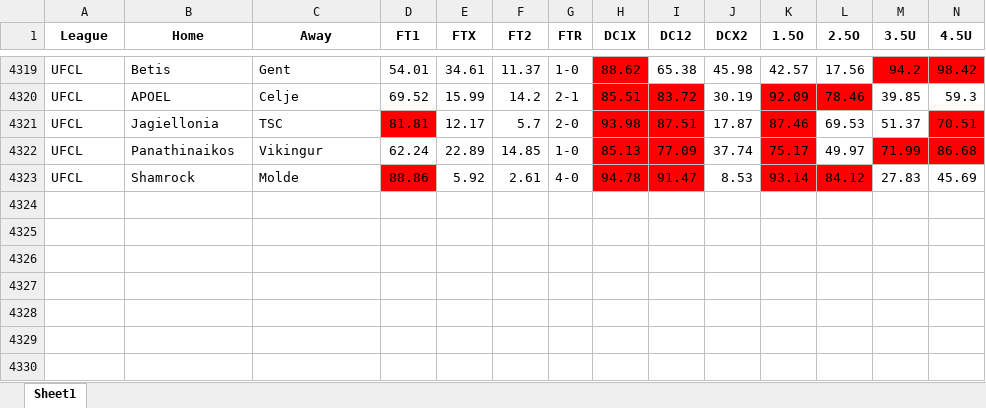
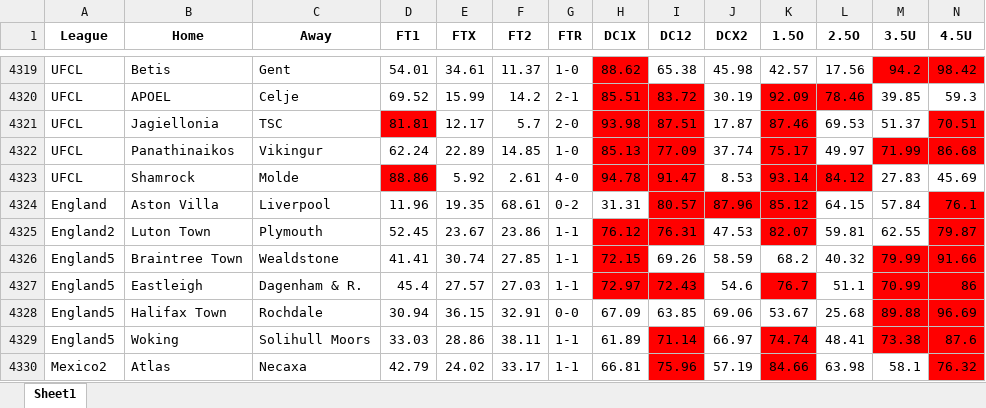
Before and after one commit to musayevf/Dixon_Coles_2025, an Excel workbook: dixon_coles_model_predictions/_predictions.xlsx, sheet Sheet1, drawn as a sheet; only a part is shown, gaps mark what is left out; values as stored, in another font and other column widths than the file's, no borders; rows hold the shown columns only; the diff names each change by its address in the sheet, - before the commit and + after, or states it on an @@ line.

```diff
--- a/dixon_coles_model_predictions/_predictions.xlsx (sheet Sheet1)
+++ b/dixon_coles_model_predictions/_predictions.xlsx (sheet Sheet1)
+row 4324: England | Aston Villa | Liverpool | 11.96 | 19.35 | 68.61 | 0-2 | 31.31 | 80.57 | 87.96 | 85.12 | 64.15 | 57.84 | 76.1
+row 4325: England2 | Luton Town | Plymouth | 52.45 | 23.67 | 23.86 | 1-1 | 76.12 | 76.31 | 47.53 | 82.07 | 59.81 | 62.55 | 79.87
+row 4326: England5 | Braintree Town | Wealdstone | 41.41 | 30.74 | 27.85 | 1-1 | 72.15 | 69.26 | 58.59 | 68.2 | 40.32 | 79.99 | 91.66
+row 4327: England5 | Eastleigh | Dagenham & R. | 45.4 | 27.57 | 27.03 | 1-1 | 72.97 | 72.43 | 54.6 | 76.7 | 51.1 | 70.99 | 86
+row 4328: England5 | Halifax Town | Rochdale | 30.94 | 36.15 | 32.91 | 0-0 | 67.09 | 63.85 | 69.06 | 53.67 | 25.68 | 89.88 | 96.69
+row 4329: England5 | Woking | Solihull Moors | 33.03 | 28.86 | 38.11 | 1-1 | 61.89 | 71.14 | 66.97 | 74.74 | 48.41 | 73.38 | 87.6
+row 4330: Mexico2 | Atlas | Necaxa | 42.79 | 24.02 | 33.17 | 1-1 | 66.81 | 75.96 | 57.19 | 84.66 | 63.98 | 58.1 | 76.32
```
Also changed, not shown: bet365_odds.xlsx, dixon_coles_model_predictions/final_odds.xlsx, 3 other files.
